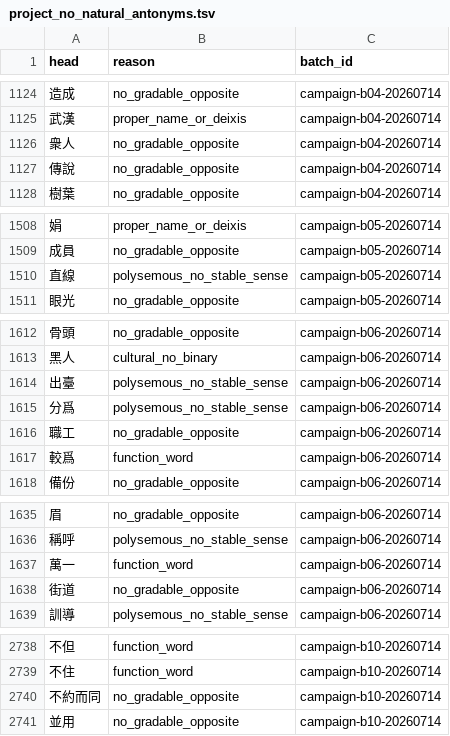
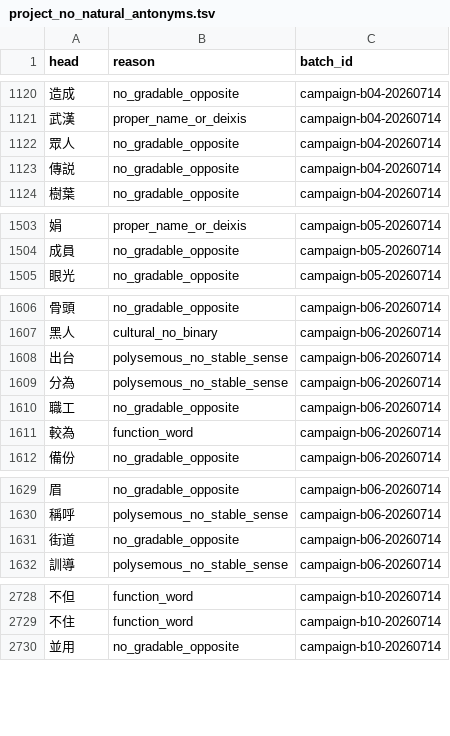
Before and after one commit to bill-iu/Canto-0243, a TSV file: data/syn_ant/project_no_natural_antonyms.tsv, drawn as a sheet; only a part is shown, gaps mark what is left out; the diff covers the shown part only.

Commit message:
fix(relations): drop top5000 no_natural heads covered as accepted tails
len4 land made 12 campaign heads undirected-accepted tails; remove from project_no_natural to clear terminal conflict smoke gate.

```diff
--- a/data/syn_ant/project_no_natural_antonyms.tsv
+++ b/data/syn_ant/project_no_natural_antonyms.tsv
@@ -1125,4 +1121,4 @@ head	reason	batch_id
 武漢	proper_name_or_deixis	campaign-b04-20260714
-衆人	no_gradable_opposite	campaign-b04-20260714
-傳說	no_gradable_opposite	campaign-b04-20260714
+眾人	no_gradable_opposite	campaign-b04-20260714
+傳説	no_gradable_opposite	campaign-b04-20260714
 樹葉	no_gradable_opposite	campaign-b04-20260714
@@ -1509,3 +1504,2 @@ head	reason	batch_id
 成員	no_gradable_opposite	campaign-b05-20260714
-直線	polysemous_no_stable_sense	campaign-b05-20260714
 眼光	no_gradable_opposite	campaign-b05-20260714
@@ -1613,6 +1607,6 @@ head	reason	batch_id
 黑人	cultural_no_binary	campaign-b06-20260714
-出臺	polysemous_no_stable_sense	campaign-b06-20260714
-分爲	polysemous_no_stable_sense	campaign-b06-20260714
+出台	polysemous_no_stable_sense	campaign-b06-20260714
+分為	polysemous_no_stable_sense	campaign-b06-20260714
 職工	no_gradable_opposite	campaign-b06-20260714
-較爲	function_word	campaign-b06-20260714
+較為	function_word	campaign-b06-20260714
 備份	no_gradable_opposite	campaign-b06-20260714
@@ -1636,3 +1630,2 @@ head	reason	batch_id
 稱呼	polysemous_no_stable_sense	campaign-b06-20260714
-萬一	function_word	campaign-b06-20260714
 街道	no_gradable_opposite	campaign-b06-20260714
@@ -2739,3 +2729,2 @@ head	reason	batch_id
 不住	function_word	campaign-b10-20260714
-不約而同	no_gradable_opposite	campaign-b10-20260714
 並用	no_gradable_opposite	campaign-b10-20260714
```
Also changed, not shown: 9 removed rows and 55 edited cells elsewhere in this file, 1 other file.
